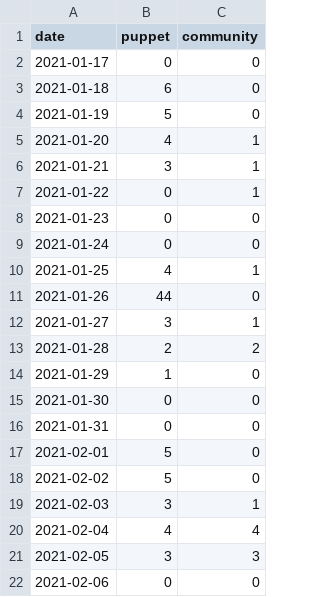
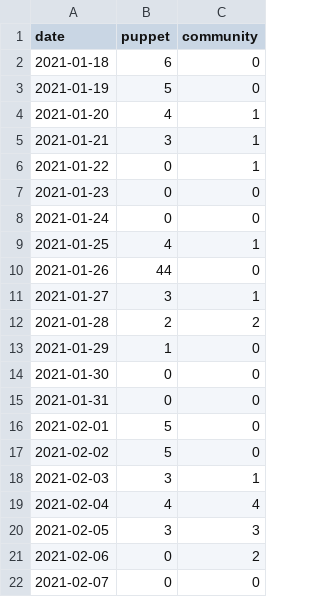
Before and after one commit to terrorizer1980/community_management, a CSV file: created_per_day.csv, drawn as a sheet.

```diff
--- a/created_per_day.csv
+++ b/created_per_day.csv
@@ -1,3 +1,2 @@
 date,puppet,community
-2021-01-17,0,0
 2021-01-18,6,0
@@ -21,2 +20,3 @@ date,puppet,community
 2021-02-05,3,3
-2021-02-06,0,0
+2021-02-06,0,2
+2021-02-07,0,0
```
Also changed, not shown: 21 other files.
